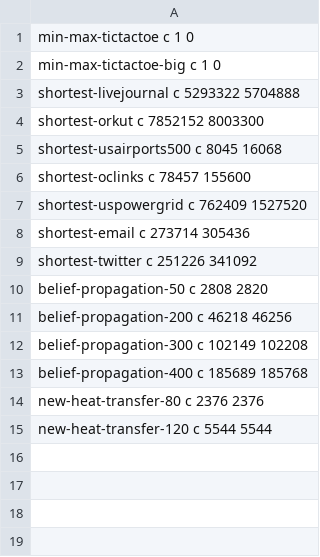
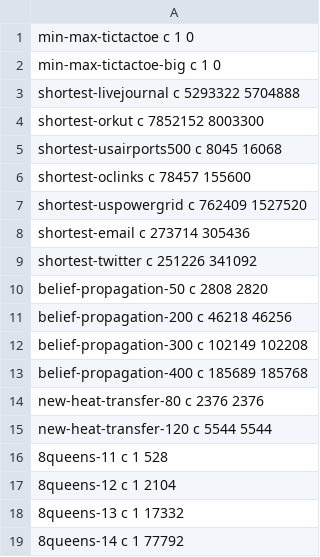
Before and after one commit to flavioc/thesis, a CSV file: experiments/mem/c-mem.csv, drawn as a sheet; the diff names each change by its address in the sheet, - before the commit and + after, or states it on an @@ line.

```diff
--- a/experiments/mem/c-mem.csv
+++ b/experiments/mem/c-mem.csv
+row 16: 8queens-11 c 1 528
+row 17: 8queens-12 c 1 2104
+row 18: 8queens-13 c 1 17332
+row 19: 8queens-14 c 1 77792
```
Also changed, not shown: 15 other files.
